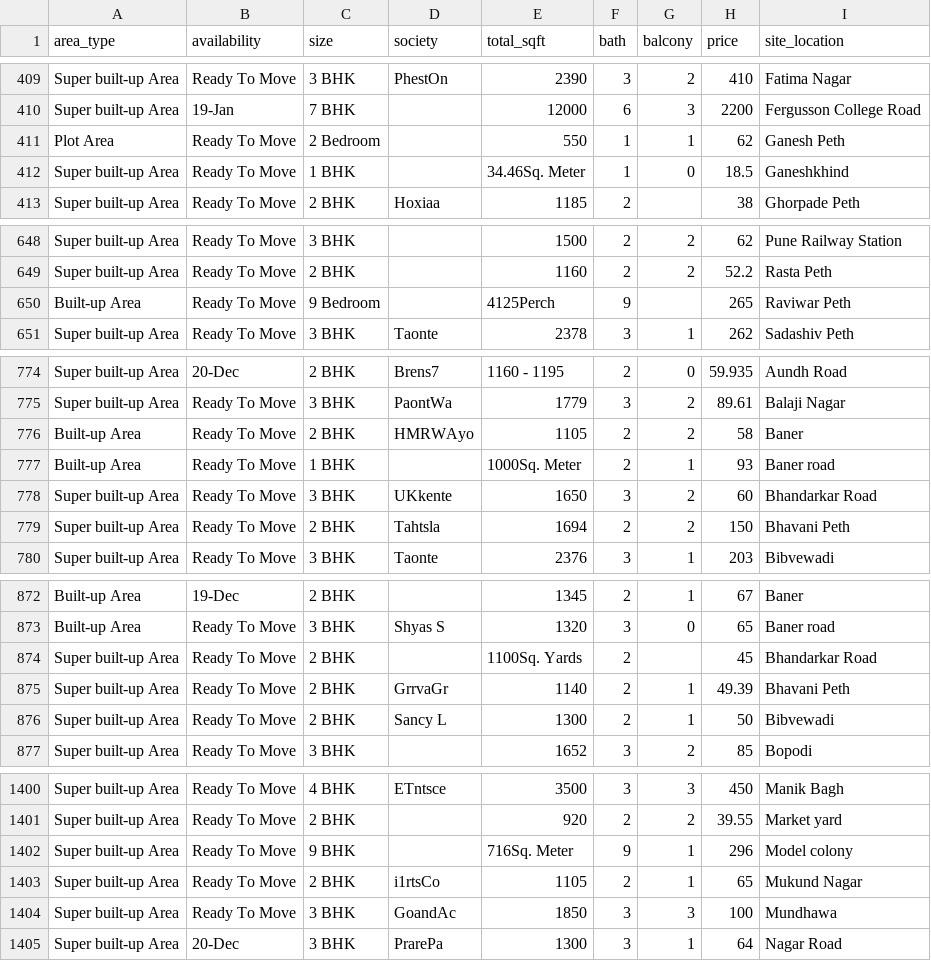
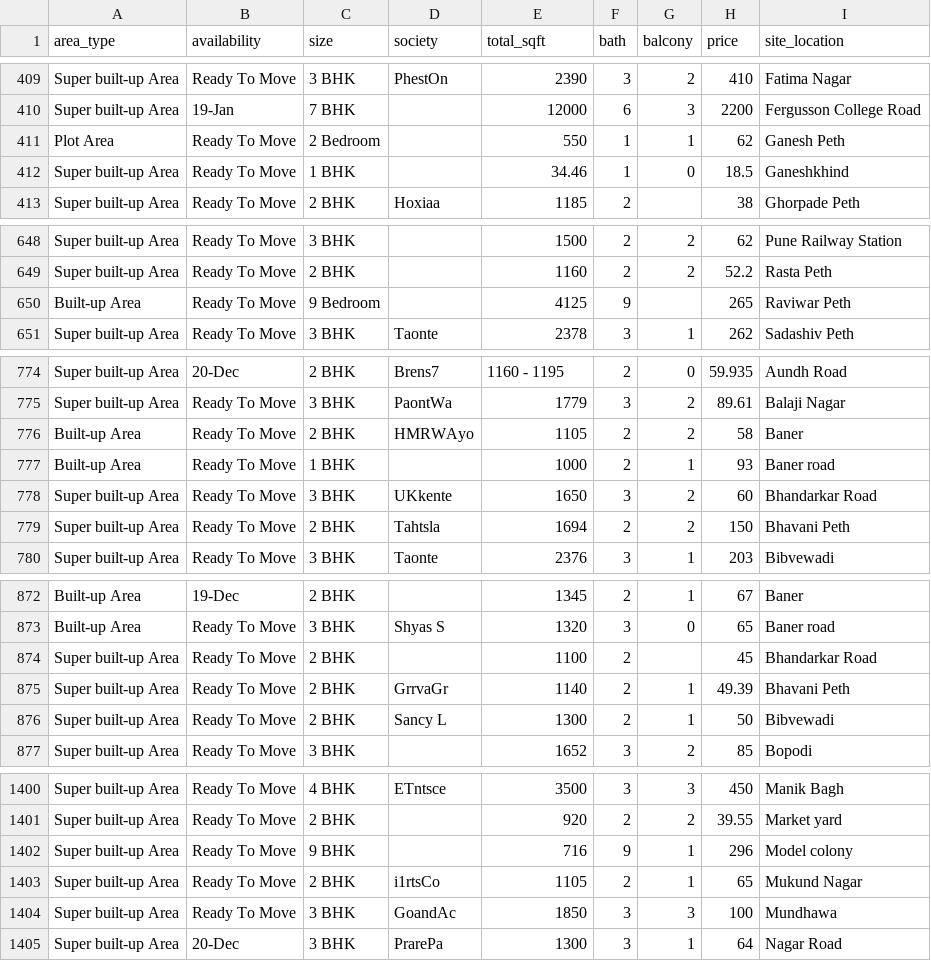
Before and after one commit to Vipin-Kumar-N/CityCast_Property_Worth_Forecaster, a CSV file: HousePricePredictor/ProjectFiles/Csv/Pune_House_Data.csv, drawn as a sheet; only a part is shown, gaps mark what is left out; the diff covers the shown part only.

Commit message:
Modified Pune dataset and created Pune_Cleaned_data.csv using PuneDataCleanup.ipynb and started Model creation

```diff
--- a/HousePricePredictor/ProjectFiles/Csv/Pune_House_Data.csv
+++ b/HousePricePredictor/ProjectFiles/Csv/Pune_House_Data.csv
@@ -411,3 +411,3 @@ Super built-up  Area,19-Jan,7 BHK,,12000,6,3,2200,Fergusson College Road
 Plot  Area,Ready To Move,2 Bedroom,,550,1,1,62,Ganesh Peth
-Super built-up  Area,Ready To Move,1 BHK,,34.46Sq. Meter,1,0,18.5,Ganeshkhind
+Super built-up  Area,Ready To Move,1 BHK,,34.46,1,0,18.5,Ganeshkhind
 Super built-up  Area,Ready To Move,2 BHK,Hoxiaa ,1185,2,,38,Ghorpade Peth
@@ -649,3 +649,3 @@ Super built-up  Area,Ready To Move,3 BHK,,1500,2,2,62,Pune Railway Station
 Super built-up  Area,Ready To Move,2 BHK,,1160,2,2,52.2,Rasta Peth
-Built-up  Area,Ready To Move,9 Bedroom,,4125Perch,9,,265,Raviwar Peth
+Built-up  Area,Ready To Move,9 Bedroom,,4125,9,,265,Raviwar Peth
 Super built-up  Area,Ready To Move,3 BHK,Taonte ,2378,3,1,262,Sadashiv Peth
@@ -776,3 +776,3 @@ Super built-up  Area,Ready To Move,3 BHK,PaontWa,1779,3,2,89.61,Balaji Nagar
 Built-up  Area,Ready To Move,2 BHK,HMRWAyo,1105,2,2,58,Baner
-Built-up  Area,Ready To Move,1 BHK,,1000Sq. Meter,2,1,93,Baner road
+Built-up  Area,Ready To Move,1 BHK,,1000,2,1,93,Baner road
 Super built-up  Area,Ready To Move,3 BHK,UKkente,1650,3,2,60,Bhandarkar Road
@@ -873,3 +873,3 @@ Built-up  Area,19-Dec,2 BHK,,1345,2,1,67,Baner
 Built-up  Area,Ready To Move,3 BHK,Shyas S,1320,3,0,65,Baner road
-Super built-up  Area,Ready To Move,2 BHK,,1100Sq. Yards,2,,45,Bhandarkar Road
+Super built-up  Area,Ready To Move,2 BHK,,1100,2,,45,Bhandarkar Road
 Super built-up  Area,Ready To Move,2 BHK,GrrvaGr,1140,2,1,49.39,Bhavani Peth
@@ -1401,3 +1401,3 @@ Super built-up  Area,Ready To Move,4 BHK,ETntsce,3500,3,3,450,Manik Bagh
 Super built-up  Area,Ready To Move,2 BHK,,920,2,2,39.55,Market yard
-Super built-up  Area,Ready To Move,9 BHK,,716Sq. Meter,9,1,296,Model colony
+Super built-up  Area,Ready To Move,9 BHK,,716,9,1,296,Model colony
 Super built-up  Area,Ready To Move,2 BHK,i1rtsCo,1105,2,1,65,Mukund Nagar
```
Also changed, not shown: 30 edited cells elsewhere in this file, 3 other files.
